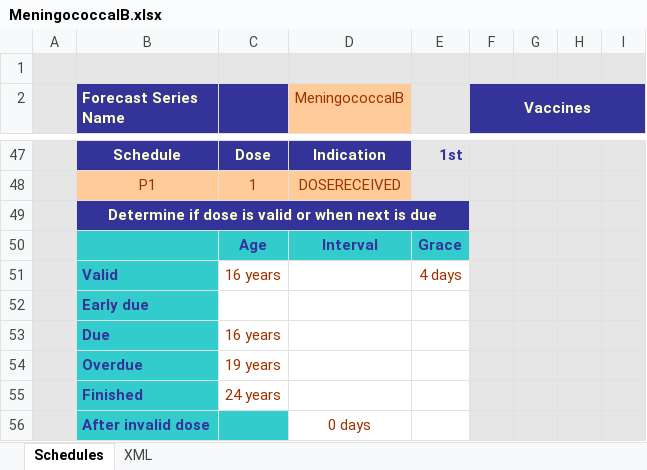
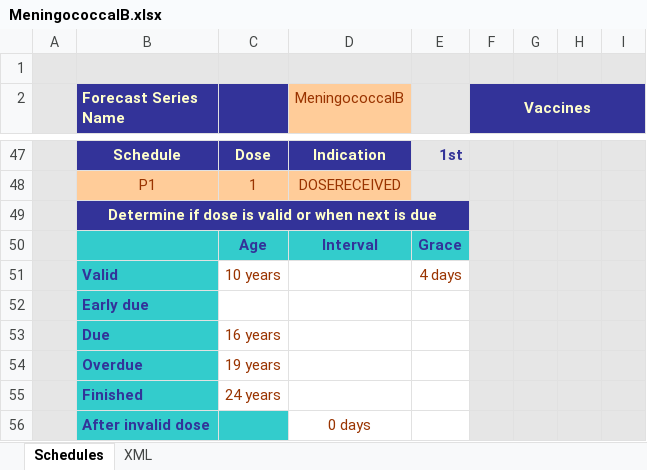
Before and after one commit to immregistries/LoneStarVaccineForecaster, an Excel workbook: schedules/MeningococcalB.xlsx, sheet Schedules, drawn as a sheet; only a part is shown, gaps mark what is left out; values as stored, in another font and other column widths than the file's, no borders; charts and pictures not drawn; the diff names each change by its address in the sheet, - before the commit and + after, or states it on an @@ line.

```diff
--- a/schedules/MeningococcalB.xlsx (sheet Schedules)
+++ b/schedules/MeningococcalB.xlsx (sheet Schedules)
-C51: 16 years
+C51: 10 years
```
Also changed, not shown: sheet XML, charts or pictures, 3 other files.
